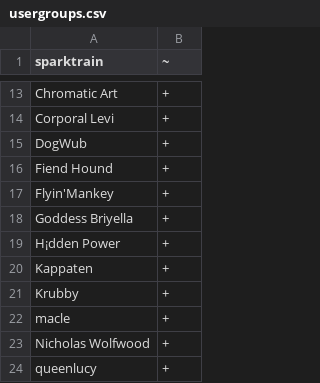
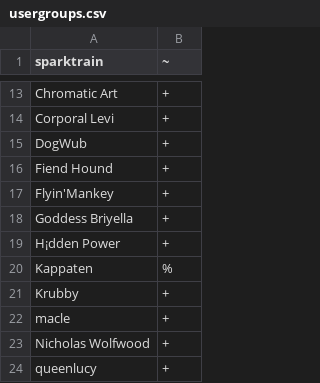
Before and after one commit to zeriloa/SparkServer, a CSV file: config/usergroups.csv, drawn as a sheet; only a part is shown, gaps mark what is left out.

```diff
--- a/config/usergroups.csv
+++ b/config/usergroups.csv
@@ -19,3 +19,3 @@ Goddess Briyella,+
 H¡dden Power,+
-Kappaten,+
+Kappaten,%
 Krubby,+
```
Also changed, not shown: 3 other files.
